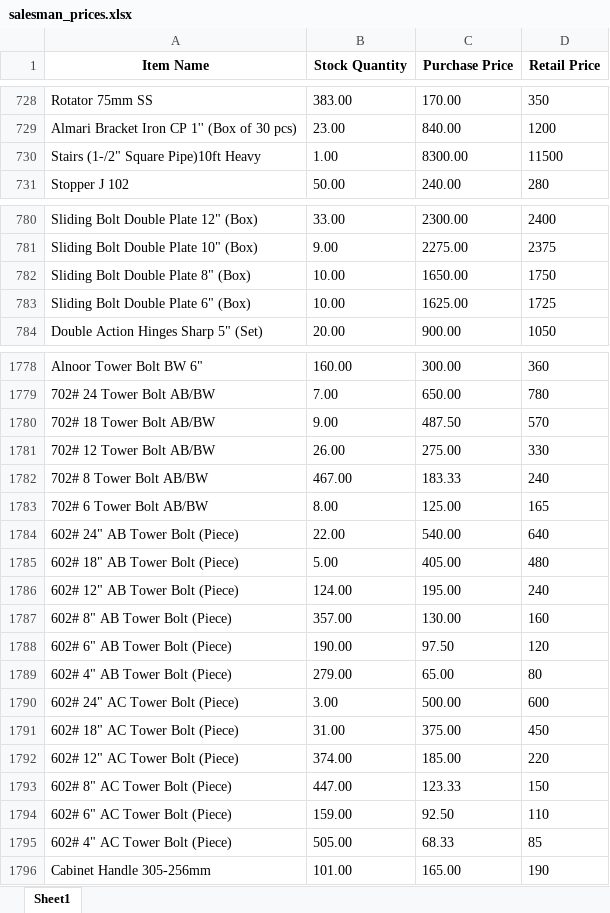
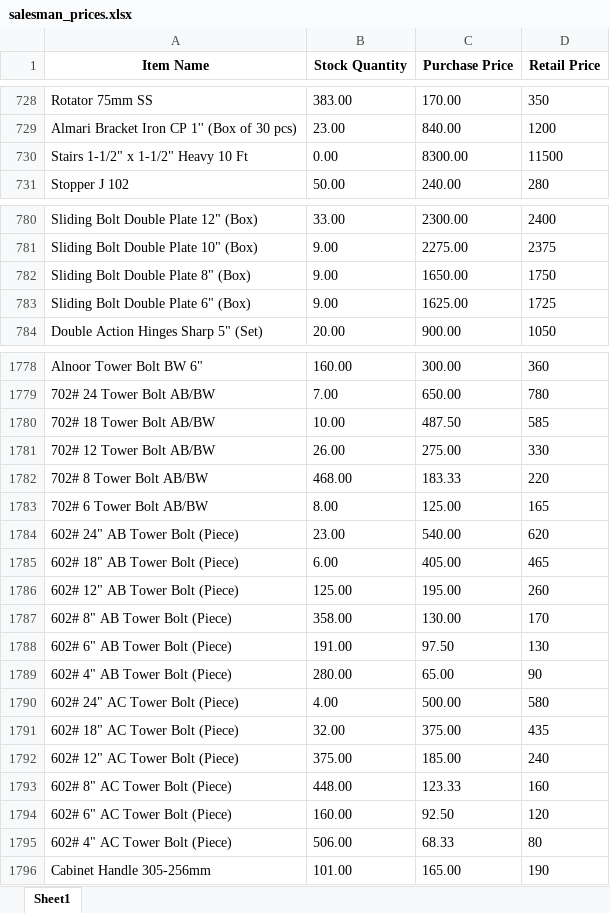
Before and after one commit to maliksam-web/hardware-price-sync, an Excel workbook: salesman_prices.xlsx, sheet Sheet1, drawn as a sheet; only a part is shown, gaps mark what is left out; values as stored, in another font and other column widths than the file's, no borders; the diff covers the shown part only; the diff names each change by its address in the sheet, - before the commit and + after, or states it on an @@ line.

Commit message:
Auto-update: Fresh prices snapshot synced

```diff
--- a/salesman_prices.xlsx (sheet Sheet1)
+++ b/salesman_prices.xlsx (sheet Sheet1)
-A730 (Item Name): Stairs (1-/2" Square Pipe)10ft Heavy
+A730 (Item Name): Stairs 1-1/2" x 1-1/2" Heavy 10 Ft
-B730 (Stock Quantity): 1.00
+B730 (Stock Quantity): 0.00
-B782:B783 (Stock Quantity): 10.00
+B782:B783 (Stock Quantity): 9.00
-B1780 (Stock Quantity): 9.00
+B1780 (Stock Quantity): 10.00
-D1780 (Retail Price): 570
+D1780 (Retail Price): 585
-B1782 (Stock Quantity): 467.00
+B1782 (Stock Quantity): 468.00
-D1782 (Retail Price): 240
+D1782 (Retail Price): 220
-B1784 (Stock Quantity): 22.00
+B1784 (Stock Quantity): 23.00
-D1784 (Retail Price): 640
+D1784 (Retail Price): 620
-B1785 (Stock Quantity): 5.00
+B1785 (Stock Quantity): 6.00
-D1785 (Retail Price): 480
+D1785 (Retail Price): 465
-B1786 (Stock Quantity): 124.00
+B1786 (Stock Quantity): 125.00
-D1786 (Retail Price): 240
+D1786 (Retail Price): 260
-B1787 (Stock Quantity): 357.00
+B1787 (Stock Quantity): 358.00
-D1787 (Retail Price): 160
+D1787 (Retail Price): 170
-B1788 (Stock Quantity): 190.00
+B1788 (Stock Quantity): 191.00
-D1788 (Retail Price): 120
+D1788 (Retail Price): 130
-B1789 (Stock Quantity): 279.00
+B1789 (Stock Quantity): 280.00
-D1789 (Retail Price): 80
+D1789 (Retail Price): 90
-B1790 (Stock Quantity): 3.00
+B1790 (Stock Quantity): 4.00
-D1790 (Retail Price): 600
+D1790 (Retail Price): 580
-B1791 (Stock Quantity): 31.00
+B1791 (Stock Quantity): 32.00
-D1791 (Retail Price): 450
+D1791 (Retail Price): 435
-B1792 (Stock Quantity): 374.00
+B1792 (Stock Quantity): 375.00
-D1792 (Retail Price): 220
+D1792 (Retail Price): 240
-B1793 (Stock Quantity): 447.00
+B1793 (Stock Quantity): 448.00
-D1793 (Retail Price): 150
+D1793 (Retail Price): 160
-B1794 (Stock Quantity): 159.00
+B1794 (Stock Quantity): 160.00
-D1794 (Retail Price): 110
+D1794 (Retail Price): 120
-B1795 (Stock Quantity): 505.00
+B1795 (Stock Quantity): 506.00
-D1795 (Retail Price): 85
+D1795 (Retail Price): 80
```
Also changed, not shown: 6 edited cells elsewhere in this sheet.
